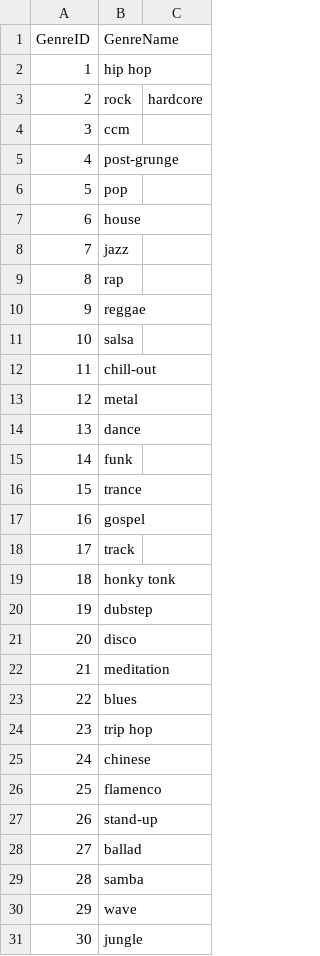
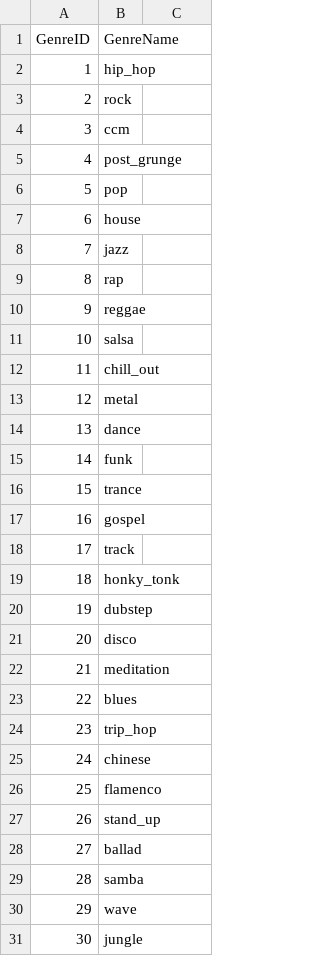
Before and after one commit to avisimson/Database-Java-project, a CSV file: The Data From MillionSongDatabase/Genre.csv, drawn as a sheet; the diff names each change by its address in the sheet, - before the commit and + after, or states it on an @@ line.

```diff
--- a/The Data From MillionSongDatabase/Genre.csv
+++ b/The Data From MillionSongDatabase/Genre.csv
-B2 (GenreName): hip hop
+B2 (GenreName): hip_hop
-C3: hardcore
+C3: (empty)
-B5 (GenreName): post-grunge
+B5 (GenreName): post_grunge
-B12 (GenreName): chill-out
+B12 (GenreName): chill_out
-B19 (GenreName): honky tonk
+B19 (GenreName): honky_tonk
-B24 (GenreName): trip hop
+B24 (GenreName): trip_hop
-B27 (GenreName): stand-up
+B27 (GenreName): stand_up
```
Also changed, not shown: 6 other files.
